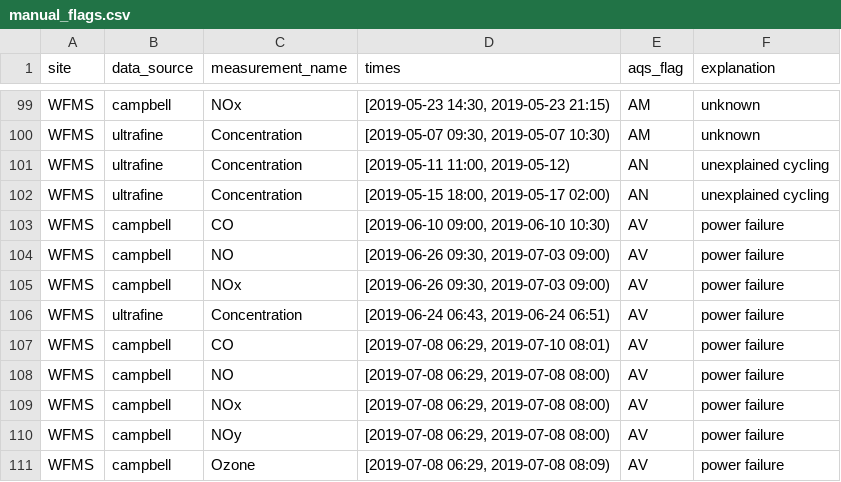
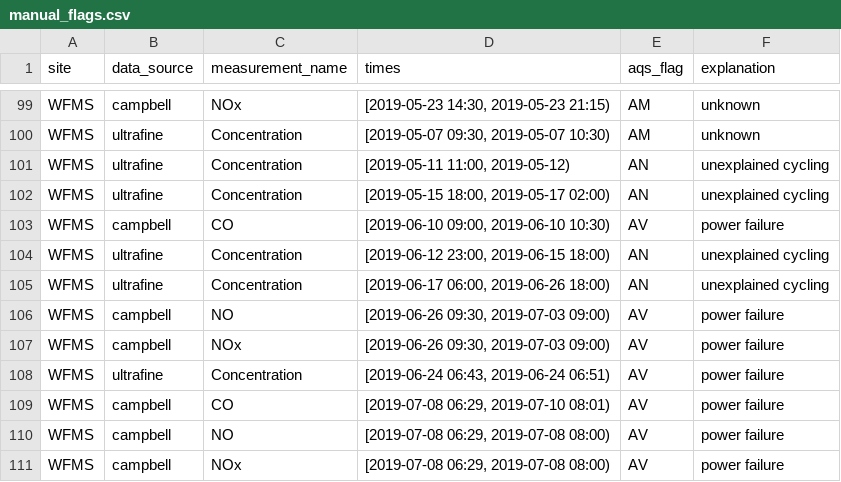
Before and after one commit to ASRCsoft/atmoschem.process, a CSV file: data-raw/package_data/manual_flags.csv, drawn as a sheet; only a part is shown, gaps mark what is left out; the shorter side is filled out with more unchanged rows.

Commit message:
Add more WFMS ultrafine cycling flags

```diff
--- a/data-raw/package_data/manual_flags.csv
+++ b/data-raw/package_data/manual_flags.csv
@@ -103,2 +103,4 @@ WFMS,ultrafine,Concentration,"[2019-05-15 18:00, 2019-05-17 02:00)",AN,unexplain
 WFMS,campbell,CO,"[2019-06-10 09:00, 2019-06-10 10:30)",AV,power failure
+WFMS,ultrafine,Concentration,"[2019-06-12 23:00, 2019-06-15 18:00)",AN,unexplained cycling
+WFMS,ultrafine,Concentration,"[2019-06-17 06:00, 2019-06-26 18:00)",AN,unexplained cycling
 WFMS,campbell,NO,"[2019-06-26 09:30, 2019-07-03 09:00)",AV,power failure
```
Also changed, not shown: 2 other files.
